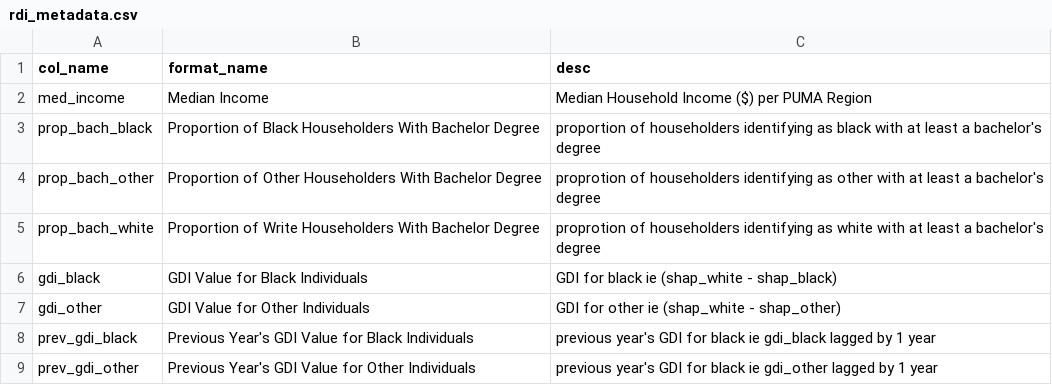
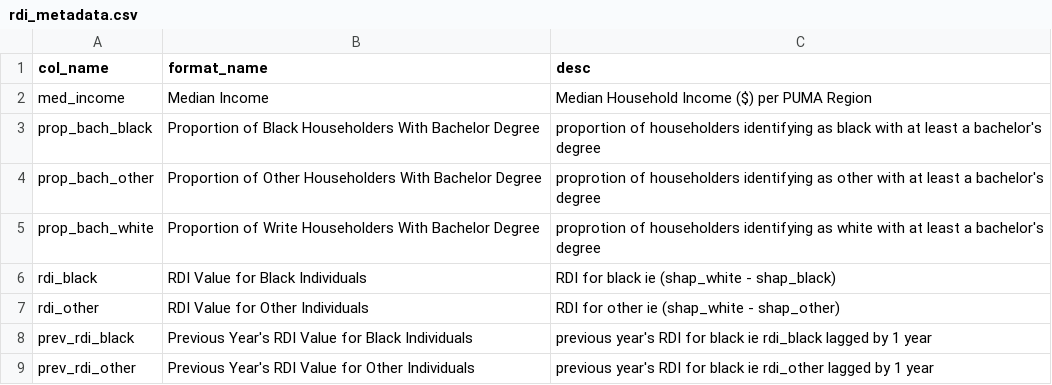
Before and after one commit to pingle14/rdi_dashboard, a CSV file: data/rdi_metadata.csv, drawn as a sheet.

```diff
--- a/data/rdi_metadata.csv
+++ b/data/rdi_metadata.csv
@@ -5,5 +5,5 @@ prop_bach_other,Proportion of Other Householders With Bachelor Degree,proprotion
 prop_bach_white,Proportion of Write Householders With Bachelor Degree,proprotion of householders identifying as white with at least a bachelor's degree
-gdi_black,GDI Value for Black Individuals,GDI for black ie (shap_white - shap_black)
-gdi_other,GDI Value for Other Individuals,GDI for other ie (shap_white - shap_other)
-prev_gdi_black,Previous Year's GDI Value for Black Individuals,previous year's GDI for black ie gdi_black lagged by 1 year
-prev_gdi_other,Previous Year's GDI Value for Other Individuals,previous year's GDI for black ie gdi_other lagged by 1 year
+rdi_black,RDI Value for Black Individuals,RDI for black ie (shap_white - shap_black)
+rdi_other,RDI Value for Other Individuals,RDI for other ie (shap_white - shap_other)
+prev_rdi_black,Previous Year's RDI Value for Black Individuals,previous year's RDI for black ie rdi_black lagged by 1 year
+prev_rdi_other,Previous Year's RDI Value for Other Individuals,previous year's RDI for black ie rdi_other lagged by 1 year
```
Also changed, not shown: data/alt_input.csv, data/timeline_df.csv, 5 other files.
